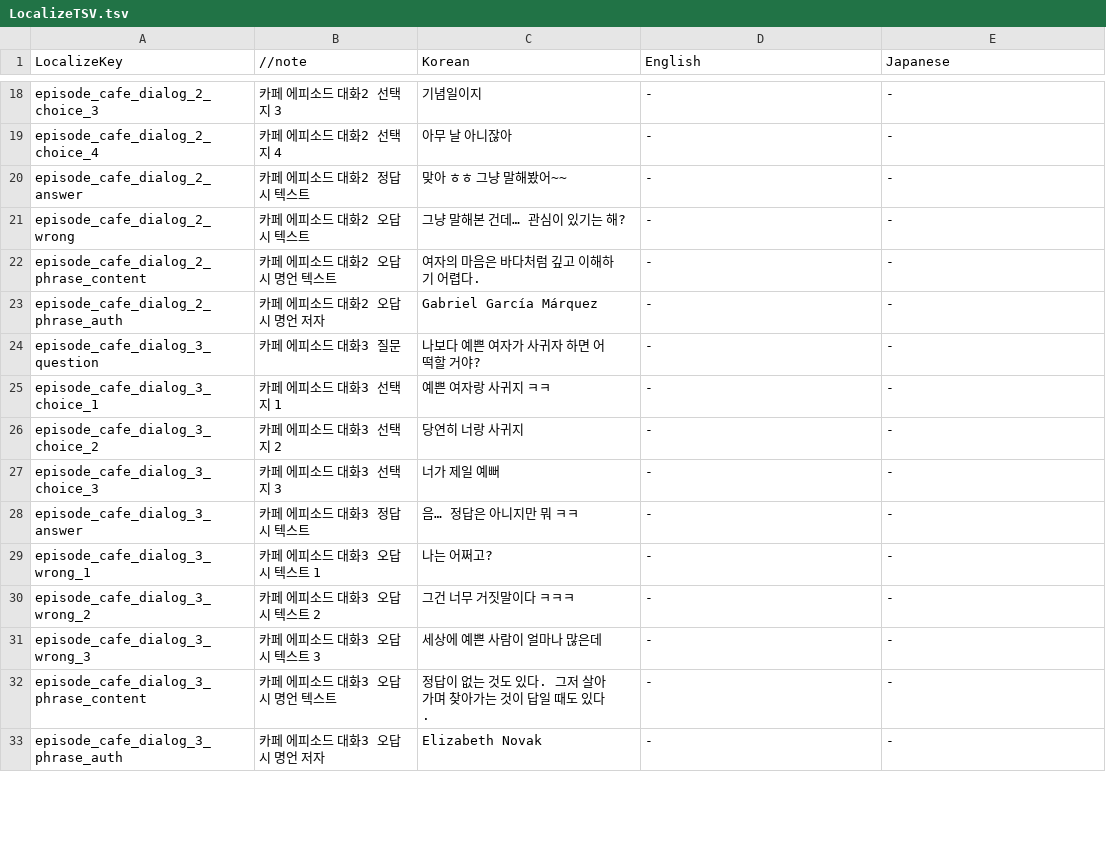
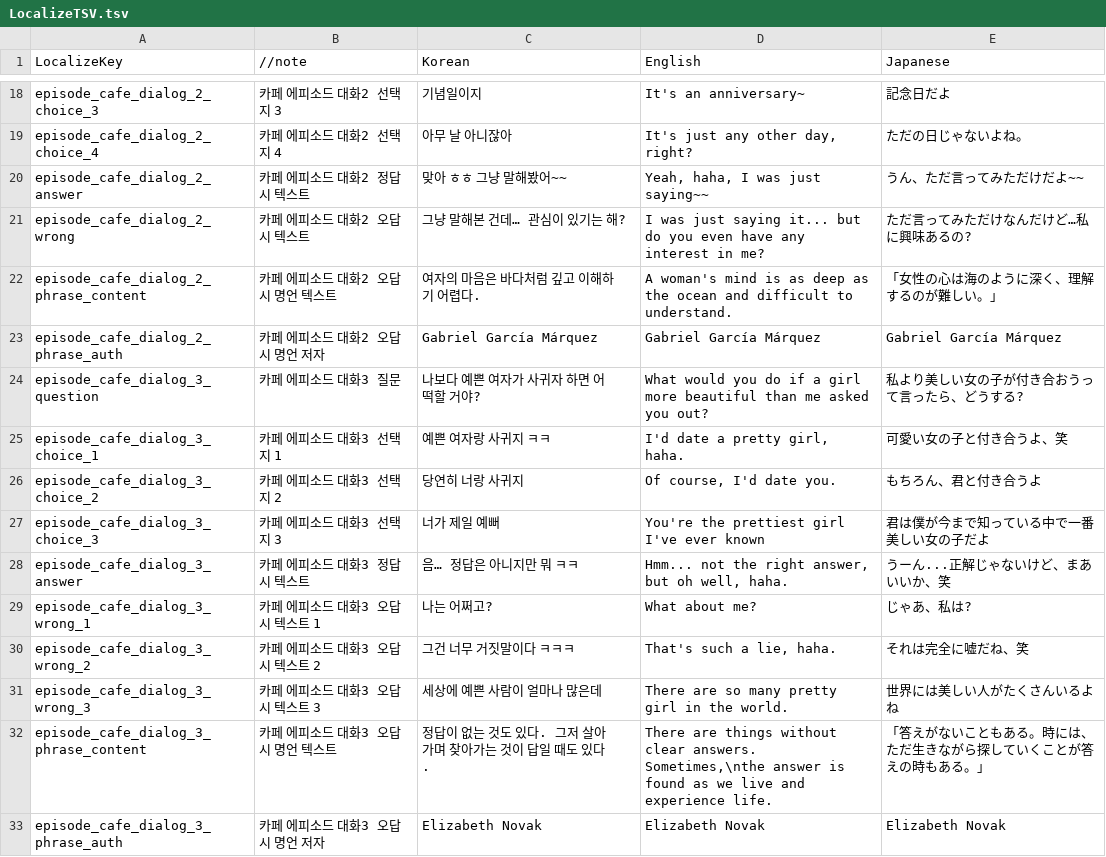
Before and after one commit to ehdbs28/Shouldve_done_it, a TSV file: Assets/01.Scripts/System/Localizing/LocalizeTSV.tsv, drawn as a sheet; only a part is shown, gaps mark what is left out; the diff covers the shown part only; the diff names each change by its address in the sheet, - before the commit and + after, or states it on an @@ line.

```diff
--- a/Assets/01.Scripts/System/Localizing/LocalizeTSV.tsv
+++ b/Assets/01.Scripts/System/Localizing/LocalizeTSV.tsv
-D18 (English): -
+D18 (English): It's an anniversary~
-E18 (Japanese): -
+E18 (Japanese): 記念日だよ
-D19 (English): -
+D19 (English): It's just any other day, right?
-E19 (Japanese): -
+E19 (Japanese): ただの日じゃないよね。
-D20 (English): -
+D20 (English): Yeah, haha, I was just saying~~
-E20 (Japanese): -
+E20 (Japanese): うん、ただ言ってみただけだよ~~
-D21 (English): -
+D21 (English): I was just saying it... but do you even have any interest in me?
-E21 (Japanese): -
+E21 (Japanese): ただ言ってみただけなんだけど…私に興味あるの?
-D22 (English): -
+D22 (English): A woman's mind is as deep as the ocean and difficult to understand.
-E22 (Japanese): -
+E22 (Japanese): 「女性の心は海のように深く、理解するのが難しい。」
-D23 (English): -
+D23 (English): Gabriel García Márquez
-E23 (Japanese): -
+E23 (Japanese): Gabriel García Márquez
-D24 (English): -
+D24 (English): What would you do if a girl more beautiful than me asked you out?
-E24 (Japanese): -
+E24 (Japanese): 私より美しい女の子が付き合おうって言ったら、どうする?
-D25 (English): -
+D25 (English): I'd date a pretty girl, haha.
-E25 (Japanese): -
+E25 (Japanese): 可愛い女の子と付き合うよ、笑
-D26 (English): -
+D26 (English): Of course, I'd date you.
-E26 (Japanese): -
+E26 (Japanese): もちろん、君と付き合うよ
-D27 (English): -
+D27 (English): You're the prettiest girl I've ever known
-E27 (Japanese): -
+E27 (Japanese): 君は僕が今まで知っている中で一番美しい女の子だよ
-D28 (English): -
+D28 (English): Hmm... not the right answer, but oh well, haha.
-E28 (Japanese): -
+E28 (Japanese): うーん...正解じゃないけど、まあいいか、笑
-D29 (English): -
+D29 (English): What about me?
-E29 (Japanese): -
+E29 (Japanese): じゃあ、私は?
-D30 (English): -
+D30 (English): That's such a lie, haha.
-E30 (Japanese): -
+E30 (Japanese): それは完全に嘘だね、笑
-D31 (English): -
+D31 (English): There are so many pretty girl in the world.
-E31 (Japanese): -
+E31 (Japanese): 世界には美しい人がたくさんいるよね
-D32 (English): -
+D32 (English): There are things without clear answers. Sometimes,\nthe answer is found as we live and experience life.
-E32 (Japanese): -
+E32 (Japanese): 「答えがないこともある。時には、ただ生きながら探していくことが答えの時もある。」
-D33 (English): -
+D33 (English): Elizabeth Novak
-E33 (Japanese): -
+E33 (Japanese): Elizabeth Novak
```
Also changed, not shown: 111 edited cells elsewhere in this file, 4 other files.
